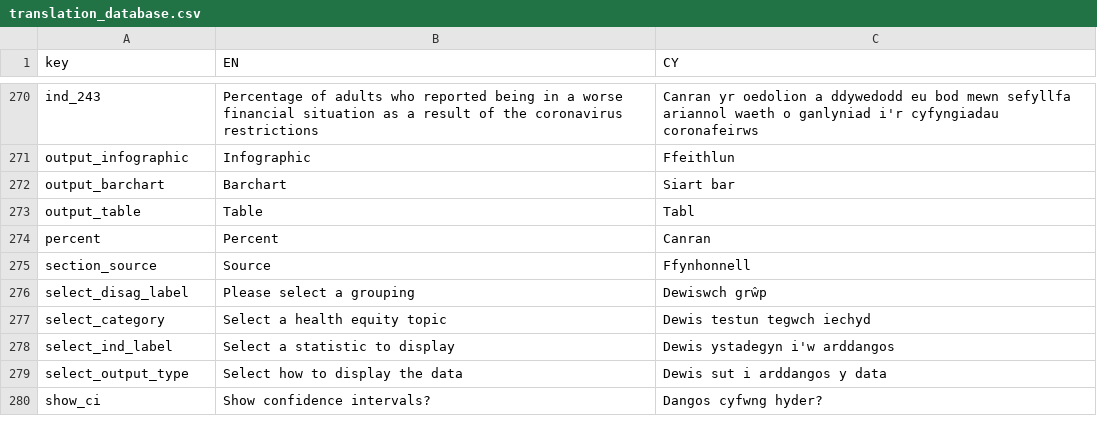
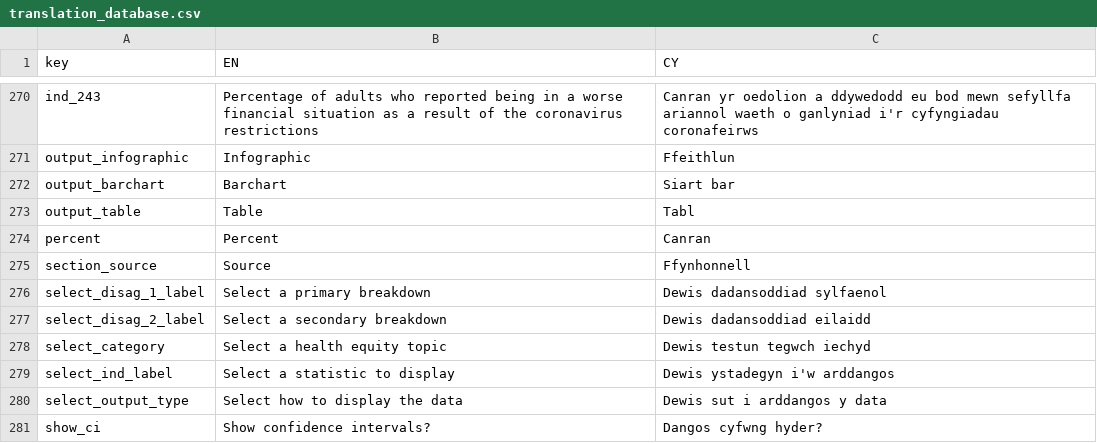
Before and after one commit to StatsRhian/whesApp, a CSV file: inst/extdata/translation_database.csv, drawn as a sheet; only a part is shown, gaps mark what is left out; removed rows and columns are numbered as before the commit, all else as after; the diff names each change by its address in the sheet, - before the commit and + after, or states it on an @@ line.

Commit message:
Separate disag labels

```diff
--- a/inst/extdata/translation_database.csv
+++ b/inst/extdata/translation_database.csv
-row 276: select_disag_label | Please select a grouping | Dewiswch grŵp
+row 276: select_disag_1_label | Select a primary breakdown | Dewis dadansoddiad sylfaenol
+row 277: select_disag_2_label | Select a secondary breakdown | Dewis dadansoddiad eilaidd
```
Also changed, not shown: 2 other files.
